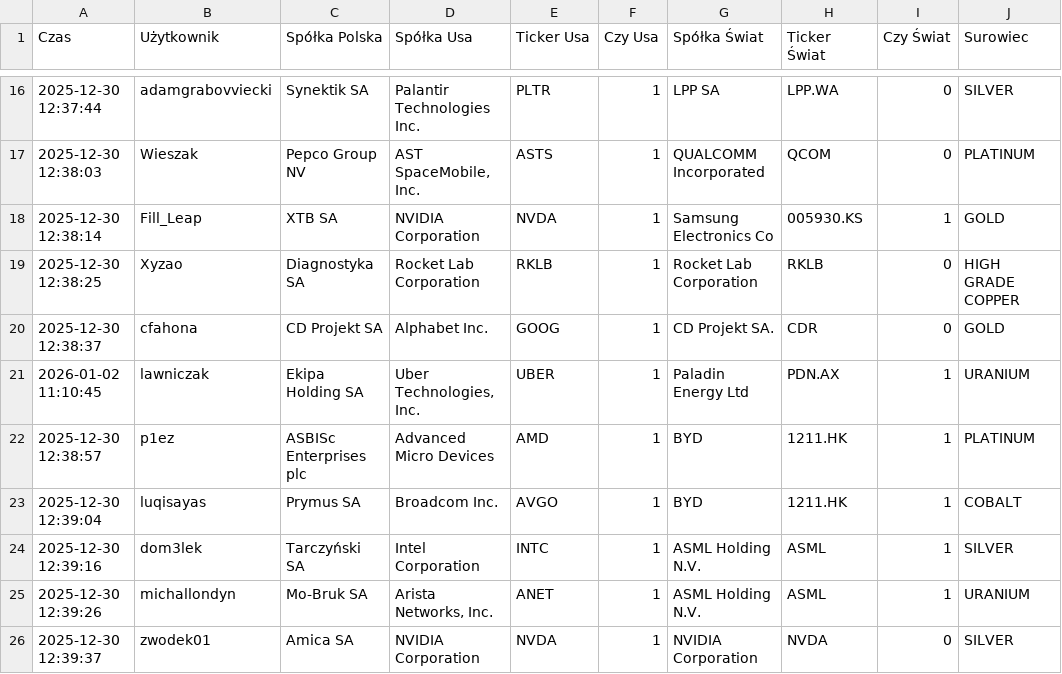
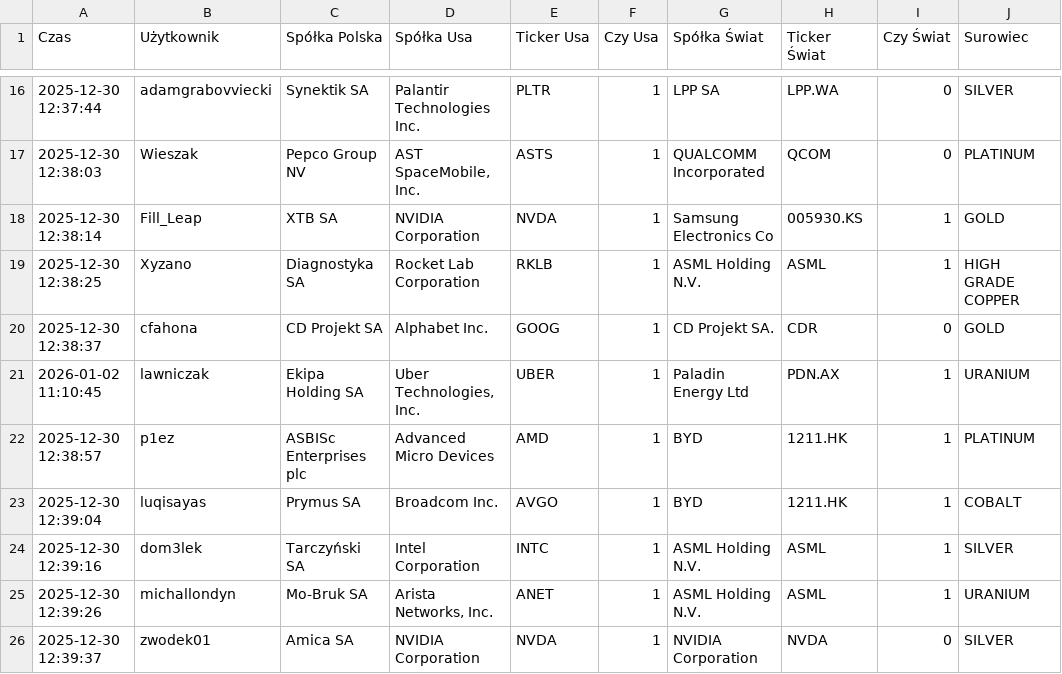
Before and after one commit to thepyrkowaty/smalczyk-stock, a CSV file: data/2026/2026.csv, drawn as a sheet; only a part is shown, gaps mark what is left out; the diff names each change by its address in the sheet, - before the commit and + after, or states it on an @@ line.

```diff
--- a/data/2026/2026.csv
+++ b/data/2026/2026.csv
-B19 (Użytkownik): Xyzao
+B19 (Użytkownik): Xyzano
-G19 (Spółka Świat): Rocket Lab Corporation
+G19 (Spółka Świat): ASML Holding N.V.
-H19 (Ticker Świat): RKLB
+H19 (Ticker Świat): ASML
-I19 (Czy Świat): 0
+I19 (Czy Świat): 1
```
Also changed, not shown: 3 other files.
